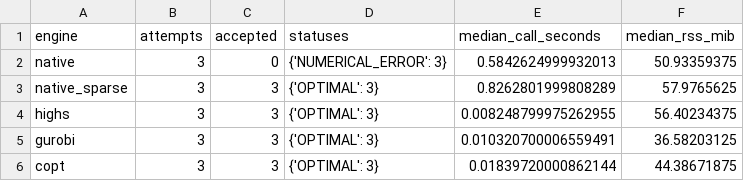
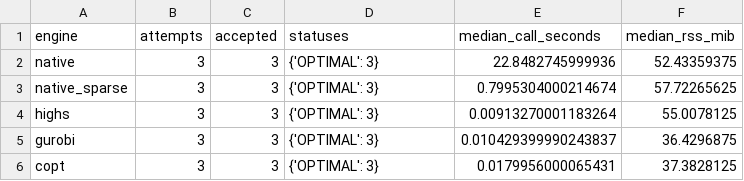
Before and after one commit to Entropyneverfade/ZYO, a CSV file: docs/figures/uc_comparison.csv, drawn as a sheet.

```diff
--- a/docs/figures/uc_comparison.csv
+++ b/docs/figures/uc_comparison.csv
@@ -1,6 +1,6 @@
 engine,attempts,accepted,statuses,median_call_seconds,median_rss_mib
-native,3,0,{'NUMERICAL_ERROR': 3},0.5842624999932013,50.93359375
-native_sparse,3,3,{'OPTIMAL': 3},0.8262801999808289,57.9765625
-highs,3,3,{'OPTIMAL': 3},0.008248799975262955,56.40234375
-gurobi,3,3,{'OPTIMAL': 3},0.010320700006559491,36.58203125
-copt,3,3,{'OPTIMAL': 3},0.01839720000862144,44.38671875
+native,3,3,{'OPTIMAL': 3},22.8482745999936,52.43359375
+native_sparse,3,3,{'OPTIMAL': 3},0.7995304000214674,57.72265625
+highs,3,3,{'OPTIMAL': 3},0.00913270001183264,55.0078125
+gurobi,3,3,{'OPTIMAL': 3},0.010429399990243837,36.4296875
+copt,3,3,{'OPTIMAL': 3},0.0179956000065431,37.3828125
```
Also changed, not shown: 15 other files.
